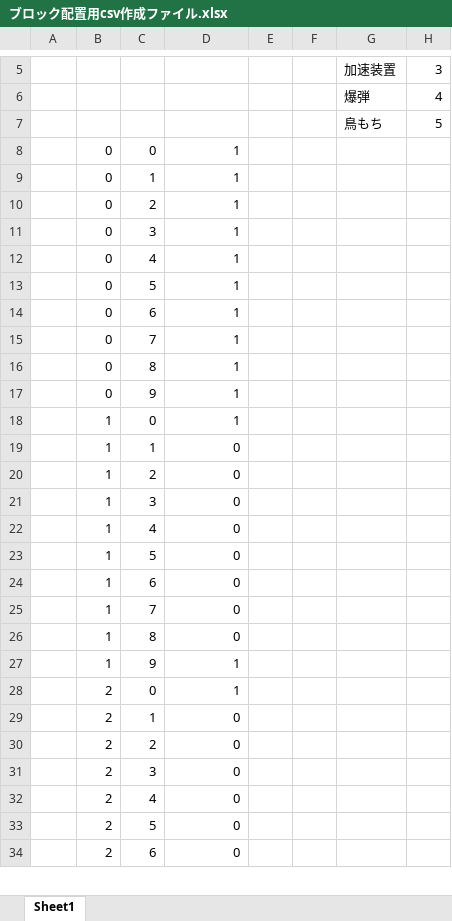
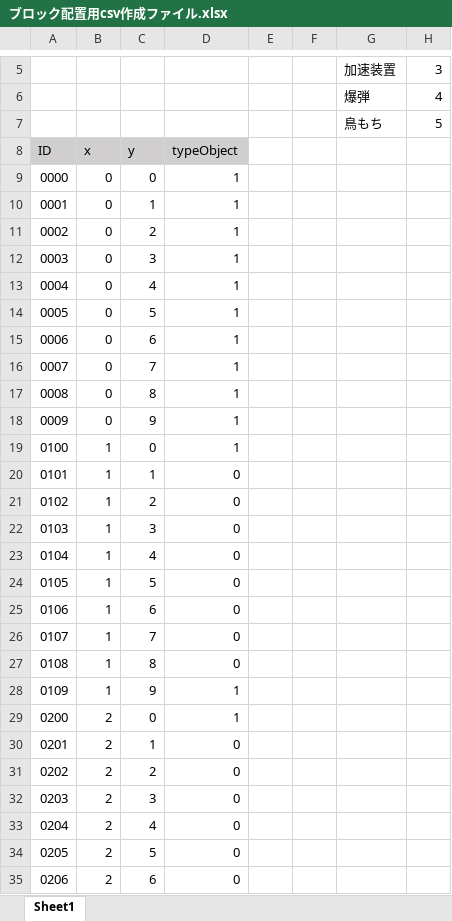
Before and after one commit to tamaeju/UnityProject, an Excel workbook: ブロック配置用csv作成ファイル.xlsx, sheet Sheet1, drawn as a sheet; only a part is shown, gaps mark what is left out; values as stored, in another font and other column widths than the file's, no borders; addresses are those after the commit; the diff covers the shown part only; the diff names each change by its address in the sheet, - before the commit and + after, or states it on an @@ line.

```diff
--- a/ブロック配置用csv作成ファイル.xlsx (sheet Sheet1)
+++ b/ブロック配置用csv作成ファイル.xlsx (sheet Sheet1)
+row 8: ID | x | y | typeObject
-A9: (empty)
+A9: 0000
-A10: (empty)
+A10: 0001
-A11: (empty)
+A11: 0002
-A12: (empty)
+A12: 0003
-A13: (empty)
+A13: 0004
-A14: (empty)
+A14: 0005
-A15: (empty)
+A15: 0006
-A16: (empty)
+A16: 0007
-A17: (empty)
+A17: 0008
-A18: (empty)
+A18: 0009
-A19: (empty)
+A19: 0100
-A20: (empty)
+A20: 0101
-A21: (empty)
+A21: 0102
-A22: (empty)
+A22: 0103
-A23: (empty)
+A23: 0104
-A24: (empty)
+A24: 0105
-A25: (empty)
+A25: 0106
-A26: (empty)
+A26: 0107
-A27: (empty)
+A27: 0108
-A28: (empty)
+A28: 0109
-A29: (empty)
+A29: 0200
-A30: (empty)
+A30: 0201
-A31: (empty)
+A31: 0202
-A32: (empty)
+A32: 0203
-A33: (empty)
+A33: 0204
-A34: (empty)
+A34: 0205
-A35: (empty)
+A35: 0206
```
Also changed, not shown: other rows of this sheet, formulas that keep their value, 59 other files.
